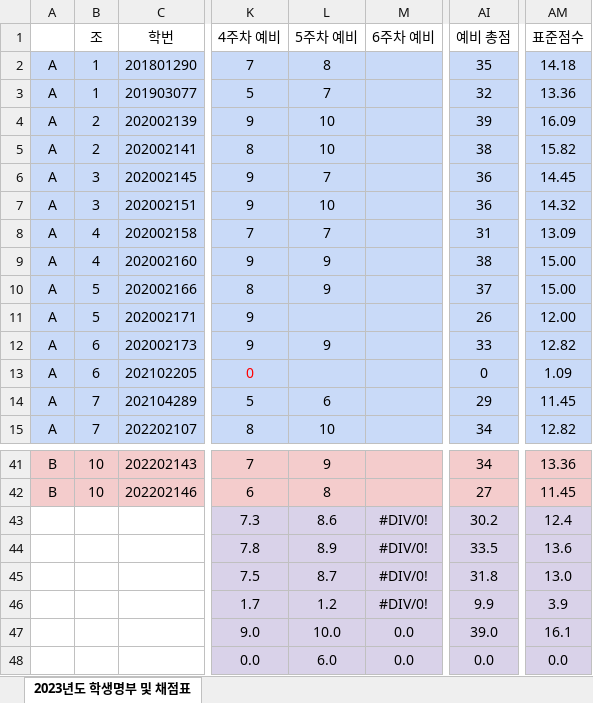
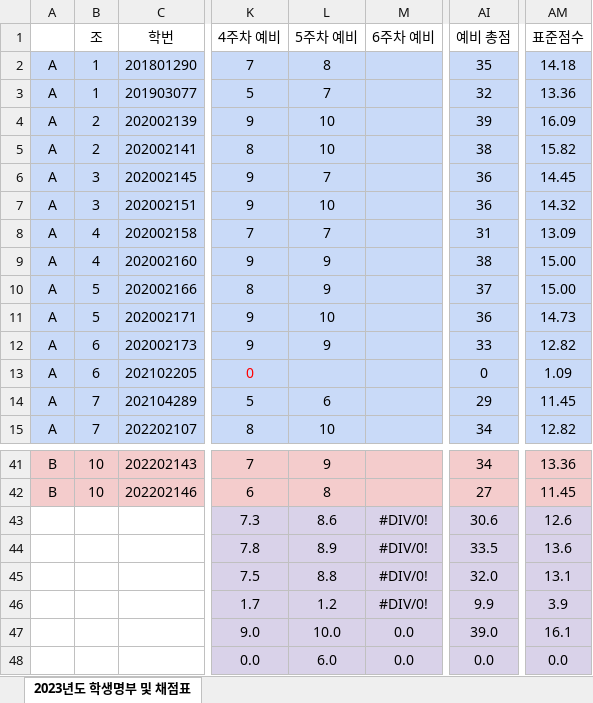
Before and after one commit to ISL-Homepage/ISL-Homepage.github.io, an Excel workbook: attachments/2023년_명부_및_점수.xlsx, sheet 2023년도 학생명부 및 채점표, drawn as a sheet; only a part is shown, gaps mark what is left out; values as stored, in another font and other column widths than the file's, no borders; the diff names each change by its address in the sheet, - before the commit and + after, or states it on an @@ line.

Commit message:
5주차예비 점수입력

```diff
--- a/attachments/2023년_명부_및_점수.xlsx (sheet 2023년도 학생명부 및 채점표)
+++ b/attachments/2023년_명부_및_점수.xlsx (sheet 2023년도 학생명부 및 채점표)
-L11 (5주차 예비): (empty)
+L11 (5주차 예비): 10
-AI11 (예비 총점): 26
+AI11 (예비 총점): 36
-AM11 (표준점수): 12.00
+AM11 (표준점수): 14.73
-AI43 (예비 총점): 30.2
+AI43 (예비 총점): 30.6
-AM43 (표준점수): 12.4
+AM43 (표준점수): 12.6
-L45 (5주차 예비): 8.7
+L45 (5주차 예비): 8.8
-AI45 (예비 총점): 31.8
+AI45 (예비 총점): 32.0
-AM45 (표준점수): 13.0
+AM45 (표준점수): 13.1
```
